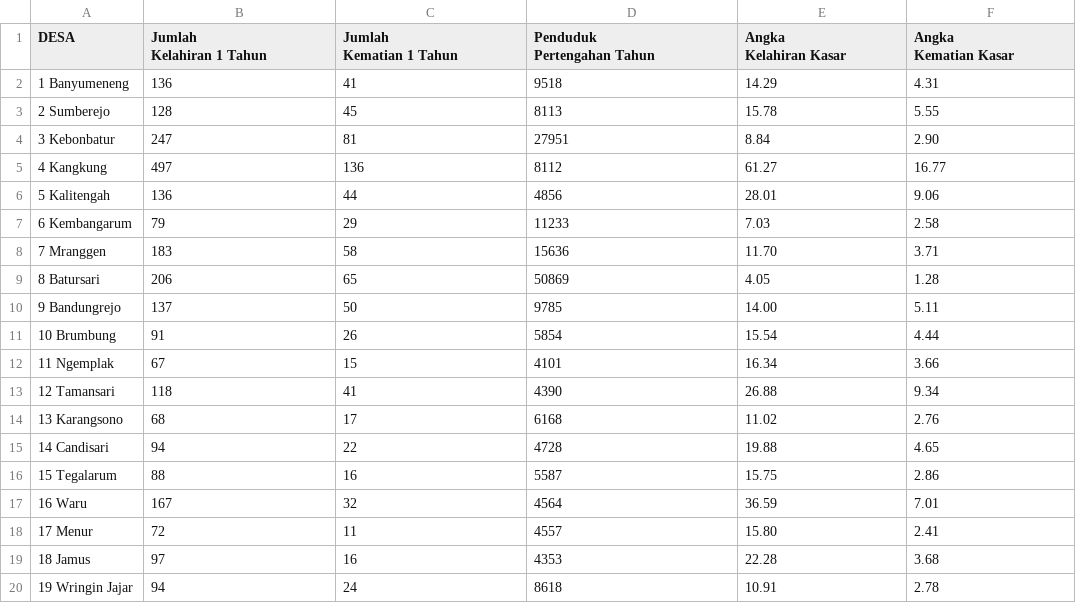
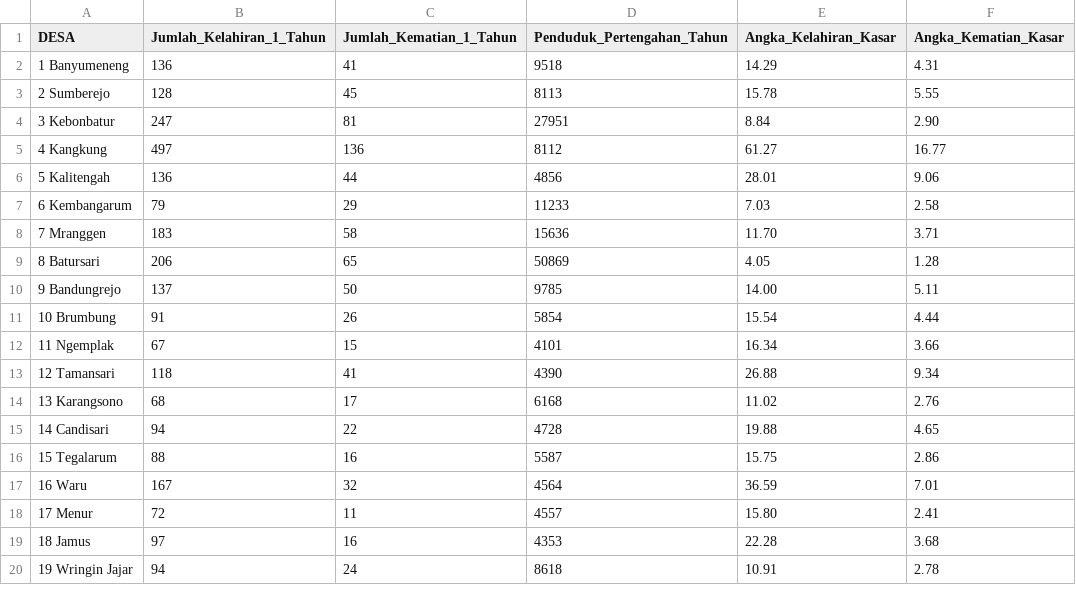
Before and after one commit to BIMAJAYASYAFUTRA/statistics_and_probability_final_project, a CSV file: data/kelahiran_kematian.csv, drawn as a sheet.

Commit message:
Datas: fix data values so theres no invalid character errors

```diff
--- a/data/kelahiran_kematian.csv
+++ b/data/kelahiran_kematian.csv
@@ -1,7 +1,2 @@
-DESA,"Jumlah
-Kelahiran 1 Tahun","Jumlah
-Kematian 1 Tahun","Penduduk
-Pertengahan Tahun","Angka
-Kelahiran Kasar","Angka
-Kematian Kasar"
+DESA,"Jumlah_Kelahiran_1_Tahun","Jumlah_Kematian_1_Tahun","Penduduk_Pertengahan_Tahun","Angka_Kelahiran_Kasar","Angka_Kematian_Kasar"
 1   Banyumeneng,136,41,9518,14.29,4.31
```
